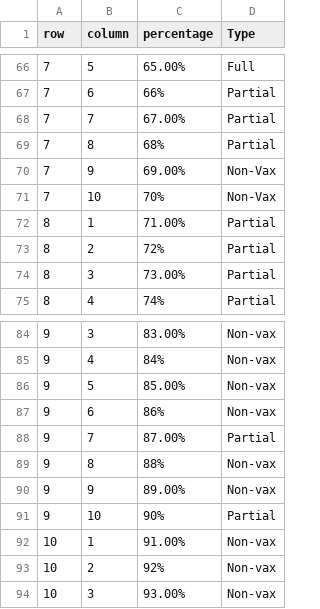
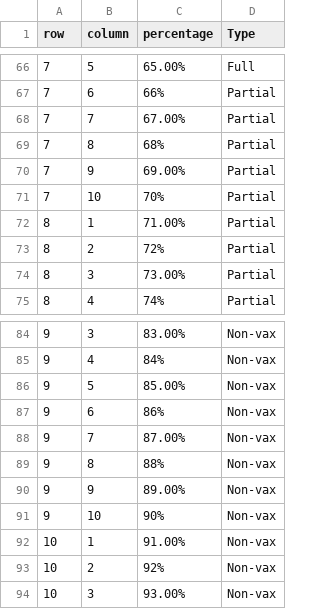
Before and after one commit to multipletwigs/Malaysia-COVID-Analysis, a CSV file: COVID-Data/COVID-19 Statistics/epidemic/waffle_vax.csv, drawn as a sheet; only a part is shown, gaps mark what is left out.

Commit message:
Added Stuff

```diff
--- a/COVID-Data/COVID-19 Statistics/epidemic/waffle_vax.csv
+++ b/COVID-Data/COVID-19 Statistics/epidemic/waffle_vax.csv
@@ -69,4 +69,4 @@
 7,8,68%,Partial
-7,9,69.00%,Non-Vax
-7,10,70%,Non-Vax
+7,9,69.00%,Partial
+7,10,70%,Partial
 8,1,71.00%,Partial
@@ -87,6 +87,6 @@
 9,6,86%,Non-vax
-9,7,87.00%,Partial
+9,7,87.00%,Non-vax
 9,8,88%,Non-vax
 9,9,89.00%,Non-vax
-9,10,90%,Partial
+9,10,90%,Non-vax
 10,1,91.00%,Non-vax
```
